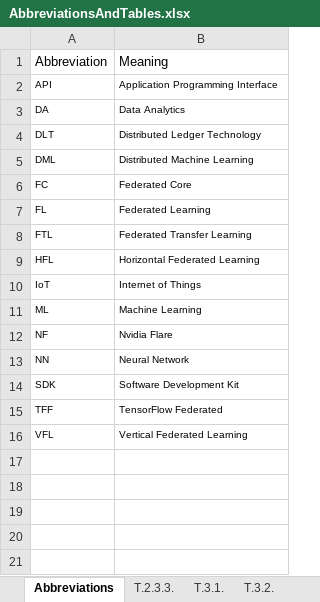
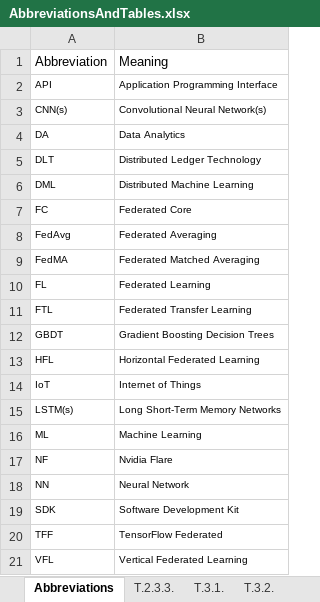
Before and after one commit to JoseRicoCct/Capstone_MScData_Sept23_SB, an Excel workbook: FiguresAndTables/AbbreviationsAndTables.xlsx, sheet Abbreviations, drawn as a sheet; values as stored, in another font and other column widths than the file's, no borders; the diff names each change by its address in the sheet, - before the commit and + after, or states it on an @@ line.

Commit message:
Completed section Federated Learning Algorithms.

```diff
--- a/FiguresAndTables/AbbreviationsAndTables.xlsx (sheet Abbreviations)
+++ b/FiguresAndTables/AbbreviationsAndTables.xlsx (sheet Abbreviations)
+row 3: CNN(s) | Convolutional Neural Network(s)
+row 8: FedAvg | Federated Averaging
+row 9: FedMA | Federated Matched Averaging
+row 12: GBDT | Gradient Boosting Decision Trees
+row 15: LSTM(s) | Long Short-Term Memory Networks
```
Also changed, not shown: other sheet tabs, 7 other files.
